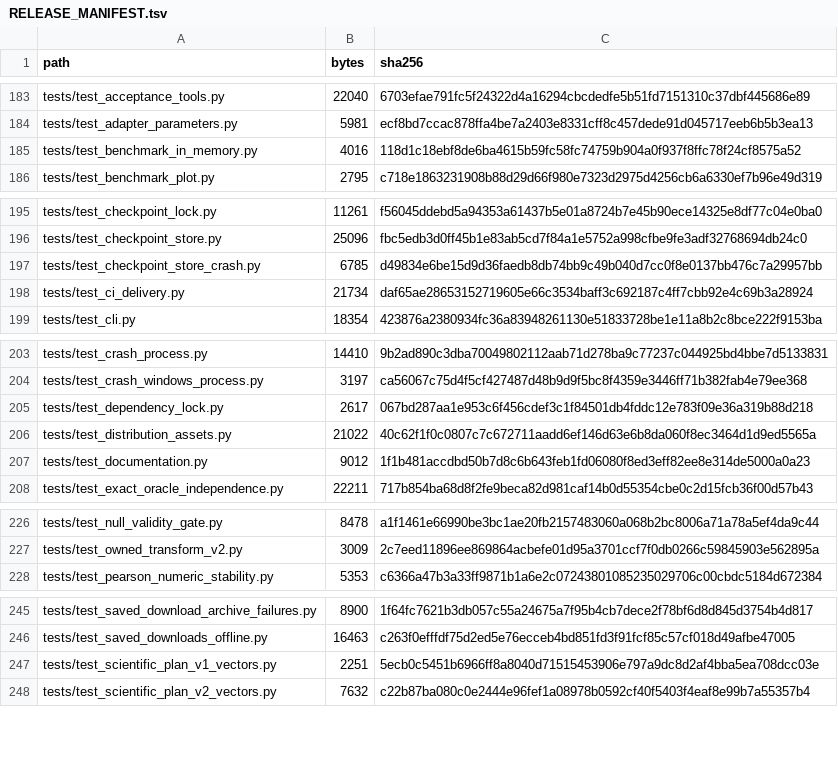
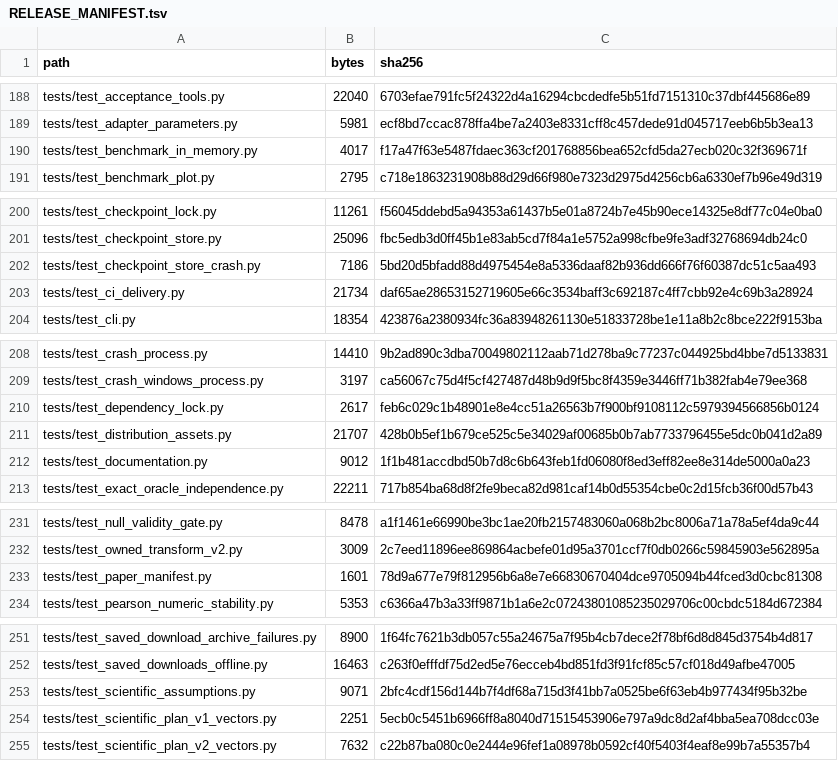
Before and after one commit to lbiceice/selcal-software, a TSV file: RELEASE_MANIFEST.tsv, drawn as a sheet; only a part is shown, gaps mark what is left out; the diff covers the shown part only.

```diff
--- a/RELEASE_MANIFEST.tsv
+++ b/RELEASE_MANIFEST.tsv
@@ -184,3 +189,3 @@ tests/test_acceptance_tools.py	22040	6703efae791fc5f24322d4a16294cbcdedfe5b51fd7
 tests/test_adapter_parameters.py	5981	ecf8bd7ccac878ffa4be7a2403e8331cff8c457dede91d045717eeb6b5b3ea13
-tests/test_benchmark_in_memory.py	4016	118d1c18ebf8de6ba4615b59fc58fc74759b904a0f937f8ffc78f24cf8575a52
+tests/test_benchmark_in_memory.py	4017	f17a47f63e5487fdaec363cf201768856bea652cfd5da27ecb020c32f369671f
 tests/test_benchmark_plot.py	2795	c718e1863231908b88d29d66f980e7323d2975d4256cb6a6330ef7b96e49d319
@@ -196,3 +201,3 @@ tests/test_checkpoint_lock.py	11261	f56045ddebd5a94353a61437b5e01a8724b7e45b90ec
 tests/test_checkpoint_store.py	25096	fbc5edb3d0ff45b1e83ab5cd7f84a1e5752a998cfbe9fe3adf32768694db24c0
-tests/test_checkpoint_store_crash.py	6785	d49834e6be15d9d36faedb8db74bb9c49b040d7cc0f8e0137bb476c7a29957bb
+tests/test_checkpoint_store_crash.py	7186	5bd20d5bfadd88d4975454e8a5336daaf82b936dd666f76f60387dc51c5aa493
 tests/test_ci_delivery.py	21734	daf65ae28653152719605e66c3534baff3c692187c4ff7cbb92e4c69b3a28924
@@ -204,4 +209,4 @@ tests/test_crash_process.py	14410	9b2ad890c3dba70049802112aab71d278ba9c77237c044
 tests/test_crash_windows_process.py	3197	ca56067c75d4f5cf427487d48b9d9f5bc8f4359e3446ff71b382fab4e79ee368
-tests/test_dependency_lock.py	2617	067bd287aa1e953c6f456cdef3c1f84501db4fddc12e783f09e36a319b88d218
-tests/test_distribution_assets.py	21022	40c62f1f0c0807c7c672711aadd6ef146d63e6b8da060f8ec3464d1d9ed5565a
+tests/test_dependency_lock.py	2617	feb6c029c1b48901e8e4cc51a26563b7f900bf9108112c5979394566856b0124
+tests/test_distribution_assets.py	21707	428b0b5ef1b679ce525c5e34029af00685b0b7ab7733796455e5dc0b041d2a89
 tests/test_documentation.py	9012	1f1b481accdbd50b7d8c6b643feb1fd06080f8ed3eff82ee8e314de5000a0a23
@@ -227,2 +232,3 @@ tests/test_null_validity_gate.py	8478	a1f1461e66990be3bc1ae20fb2157483060a068b2b
 tests/test_owned_transform_v2.py	3009	2c7eed11896ee869864acbefe01d95a3701ccf7f0db0266c59845903e562895a
+tests/test_paper_manifest.py	1601	78d9a677e79f812956b6a8e7e66830670404dce9705094b44fced3d0cbc81308
 tests/test_pearson_numeric_stability.py	5353	c6366a47b3a33ff9871b1a6e2c07243801085235029706c00cbdc5184d672384
@@ -246,2 +252,3 @@ tests/test_saved_download_archive_failures.py	8900	1f64fc7621b3db057c55a24675a7f
 tests/test_saved_downloads_offline.py	16463	c263f0efffdf75d2ed5e76ecceb4bd851fd3f91fcf85c57cf018d49afbe47005
+tests/test_scientific_assumptions.py	9071	2bfc4cdf156d144b7f4df68a715d3f41bb7a0525be6f63eb4b977434f95b32be
 tests/test_scientific_plan_v1_vectors.py	2251	5ecb0c5451b6966ff8a8040d71515453906e797a9dc8d2af4bba5ea708dcc03e
```
Also changed, not shown: 5 added rows and 36 edited cells elsewhere in this file, 27 other files.
